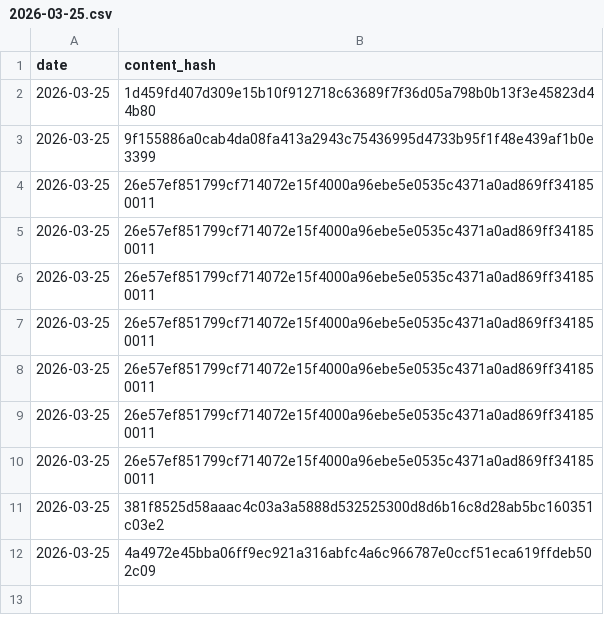
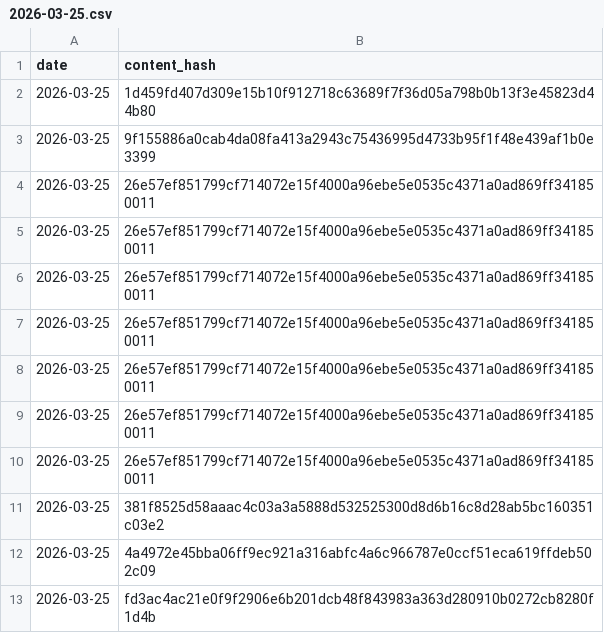
Before and after one commit to vernota-app/proof-archive, a CSV file: records/2026/2026-03-25.csv, drawn as a sheet.

Commit message:
records: 2026-03-25 (1 statement)

```diff
--- a/records/2026/2026-03-25.csv
+++ b/records/2026/2026-03-25.csv
@@ -12 +12,2 @@ date,content_hash
 2026-03-25,4a4972e45bba06ff9ec921a316abfc4a6c966787e0ccf51eca619ffdeb502c09
+2026-03-25,fd3ac4ac21e0f9f2906e6b201dcb48f843983a363d280910b0272cb8280f1d4b
```
